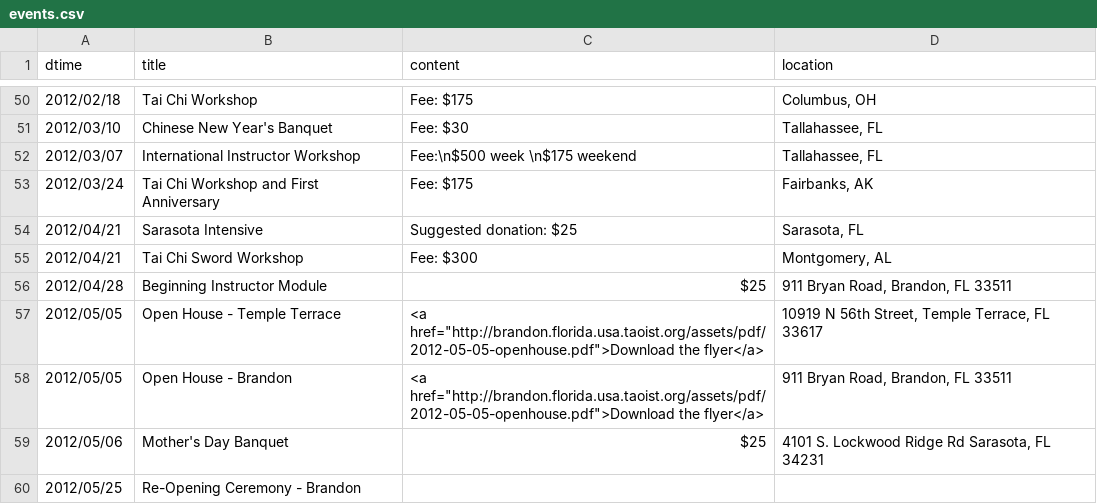
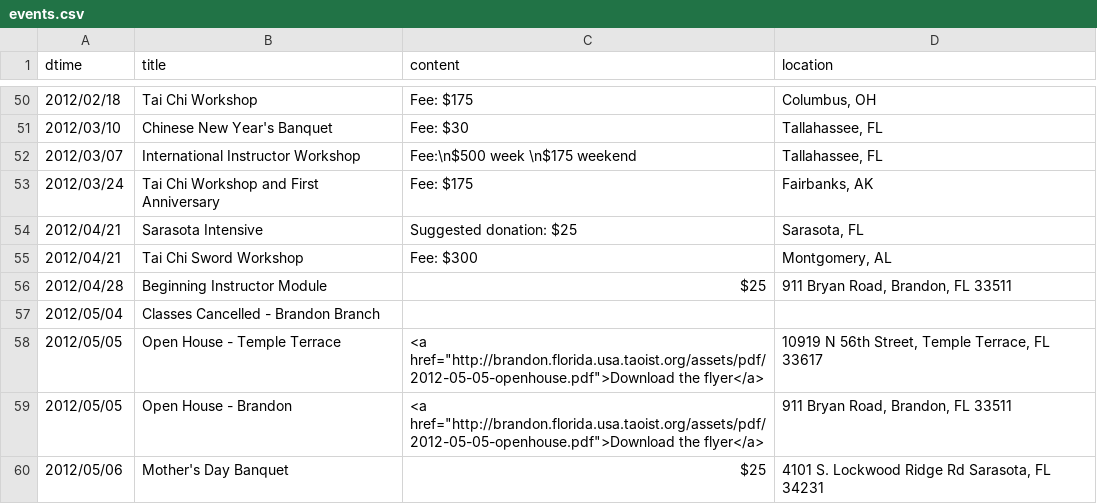
Before and after one commit to dlc/ttcsbrandon, a CSV file: data/events.csv, drawn as a sheet; only a part is shown, gaps mark what is left out; the shorter side is filled out with more unchanged rows; the diff names each change by its address in the sheet, - before the commit and + after, or states it on an @@ line.

Commit message:
Event change.

```diff
--- a/data/events.csv
+++ b/data/events.csv
+row 57: 2012/05/04 | Classes Cancelled - Brandon Branch
```
